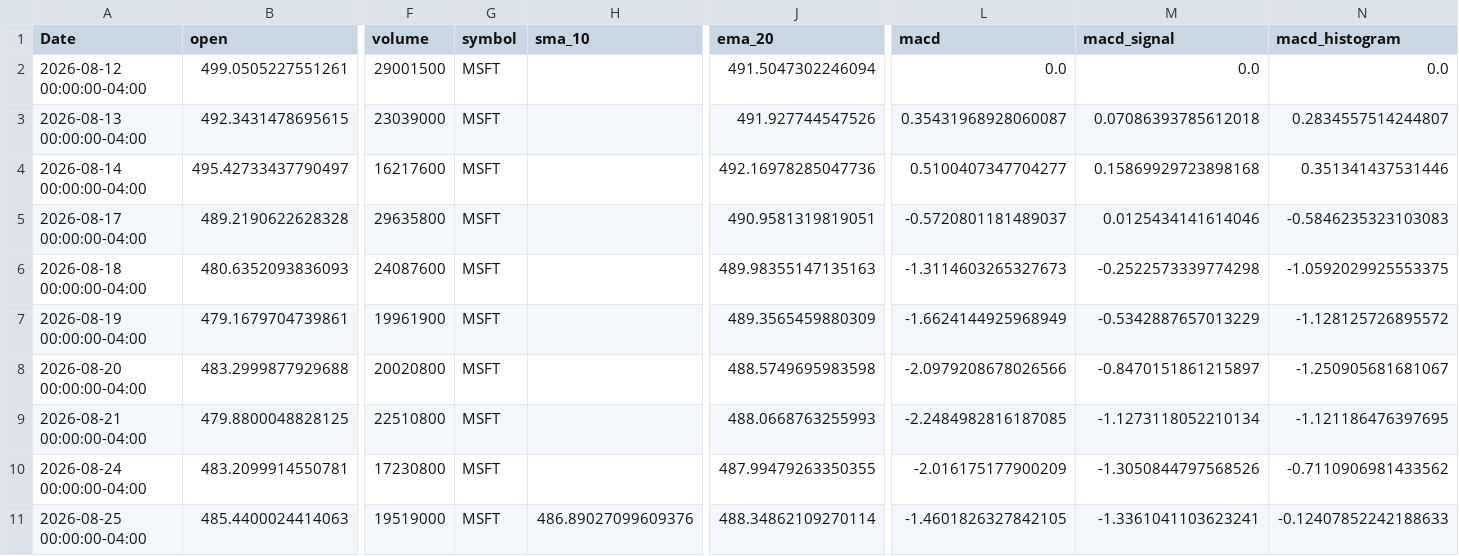
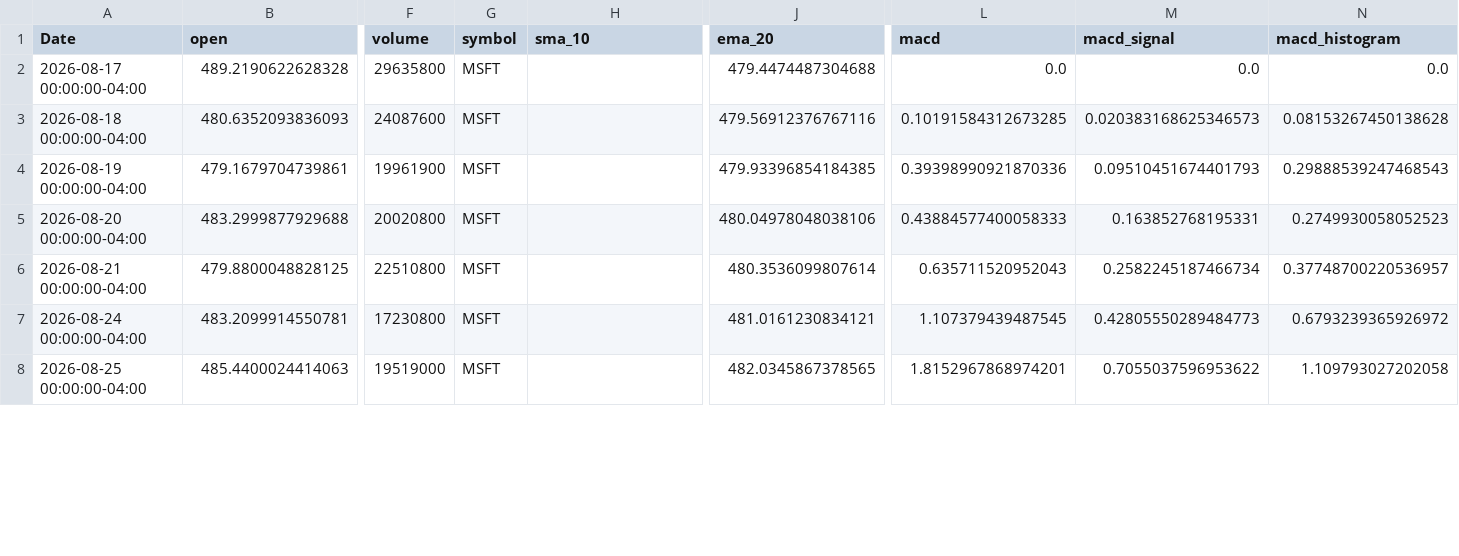
Before and after one commit to elrey85/Data-agent, a CSV file: analysis/MSFT_analysis.csv, drawn as a sheet; only a part is shown, gaps mark what is left out; removed rows and columns are numbered as before the commit, all else as after; rows hold the shown columns only; the diff covers the shown part only; the diff names each change by its address in the sheet, - before the commit and + after, or states it on an @@ line.

```diff
--- a/analysis/MSFT_analysis.csv
+++ b/analysis/MSFT_analysis.csv
-row 2: 2026-08-12 00:00:00-04:00 | 499.0505227551261 | 29001500 | MSFT |  | 491.5047302246094 | 0.0 | 0.0 | 0.0
-row 3: 2026-08-13 00:00:00-04:00 | 492.3431478695615 | 23039000 | MSFT |  | 491.927744547526 | 0.35431968928060087 | 0.07086393785612018 | 0.2834557514244807
-row 4: 2026-08-14 00:00:00-04:00 | 495.42733437790497 | 16217600 | MSFT |  | 492.16978285047736 | 0.5100407347704277 | 0.15869929723898168 | 0.351341437531446
-J2 (ema_20): 490.9581319819051
+J2 (ema_20): 479.4474487304688
-L2 (macd): -0.5720801181489037
+L2 (macd): 0.0
-M2 (macd_signal): 0.0125434141614046
+M2 (macd_signal): 0.0
-N2 (macd_histogram): -0.5846235323103083
+N2 (macd_histogram): 0.0
-J3 (ema_20): 489.98355147135163
+J3 (ema_20): 479.56912376767116
-L3 (macd): -1.3114603265327673
+L3 (macd): 0.10191584312673285
-M3 (macd_signal): -0.2522573339774298
+M3 (macd_signal): 0.020383168625346573
-N3 (macd_histogram): -1.0592029925553375
+N3 (macd_histogram): 0.08153267450138628
-J4 (ema_20): 489.3565459880309
+J4 (ema_20): 479.93396854184385
-L4 (macd): -1.6624144925968949
+L4 (macd): 0.39398990921870336
-M4 (macd_signal): -0.5342887657013229
+M4 (macd_signal): 0.09510451674401793
-N4 (macd_histogram): -1.128125726895572
+N4 (macd_histogram): 0.29888539247468543
-J5 (ema_20): 488.5749695983598
+J5 (ema_20): 480.04978048038106
-L5 (macd): -2.0979208678026566
+L5 (macd): 0.43884577400058333
-M5 (macd_signal): -0.8470151861215897
+M5 (macd_signal): 0.163852768195331
-N5 (macd_histogram): -1.250905681681067
+N5 (macd_histogram): 0.2749930058052523
-J6 (ema_20): 488.0668763255993
+J6 (ema_20): 480.3536099807614
-L6 (macd): -2.2484982816187085
+L6 (macd): 0.635711520952043
-M6 (macd_signal): -1.1273118052210134
+M6 (macd_signal): 0.2582245187466734
-N6 (macd_histogram): -1.121186476397695
+N6 (macd_histogram): 0.37748700220536957
-J7 (ema_20): 487.99479263350355
+J7 (ema_20): 481.0161230834121
-L7 (macd): -2.016175177900209
+L7 (macd): 1.107379439487545
-M7 (macd_signal): -1.3050844797568526
+M7 (macd_signal): 0.42805550289484773
-N7 (macd_histogram): -0.7110906981433562
+N7 (macd_histogram): 0.6793239365926972
-H8 (sma_10): 486.89027099609376
+H8 (sma_10): (empty)
-J8 (ema_20): 488.34862109270114
+J8 (ema_20): 482.0345867378565
-L8 (macd): -1.4601826327842105
+L8 (macd): 1.8152967868974201
-M8 (macd_signal): -1.3361041103623241
+M8 (macd_signal): 0.7055037596953622
-N8 (macd_histogram): -0.12407852242188633
+N8 (macd_histogram): 1.109793027202058
```
Also changed, not shown: 1 added row and 65 edited cells elsewhere in this file, analysis/AAPL_analysis.csv, analysis/TSLA_analysis.csv, 4 other files.
